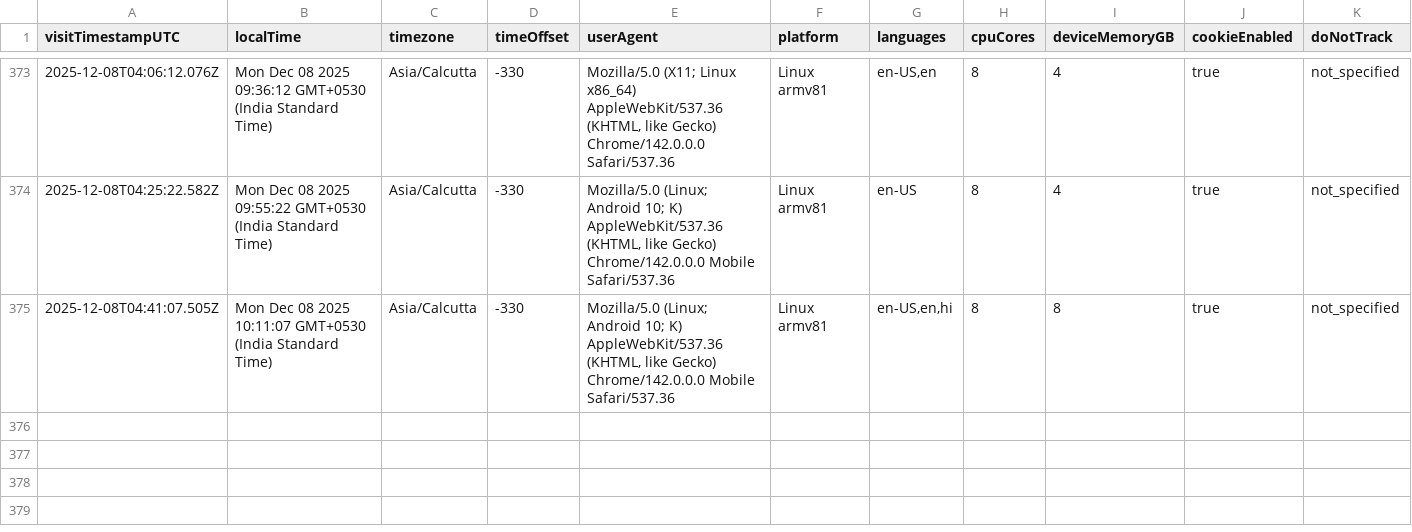
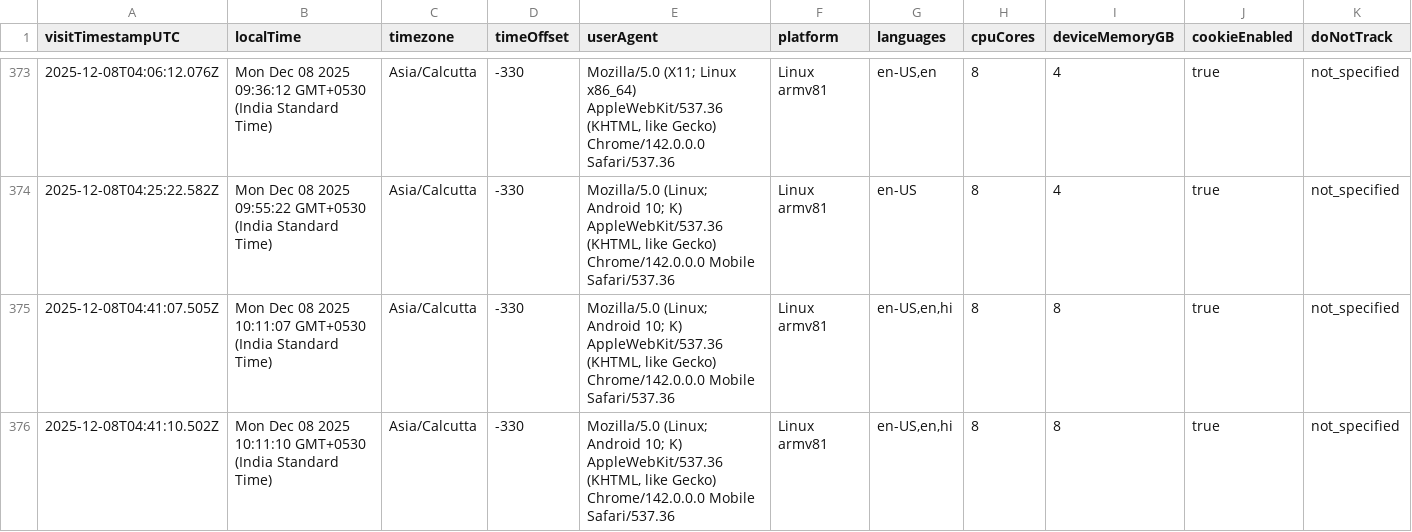
Before and after one commit to rutujdhodapkar/Image-Hosting, a CSV file: userdata.csv, drawn as a sheet; only a part is shown, gaps mark what is left out; rows hold the shown columns only; the diff names each change by its address in the sheet, - before the commit and + after, or states it on an @@ line.

Commit message:
Log visitor data - 2025-12-08T04:41:16.199Z

```diff
--- a/userdata.csv
+++ b/userdata.csv
+row 376: 2025-12-08T04:41:10.502Z | Mon Dec 08 2025 10:11:10 GMT+0530 (India Standard Time) | Asia/Calcutta | -330 | Mozilla/5.0 (Linux; Android 10; K) AppleWebKit/537.36 (KHTML, like Gecko) Chrome/142.0.0.0 Mobile Safari/537.36 | Linux armv81 | en-US,en,hi | 8 | 8 | true | not_specified
```
